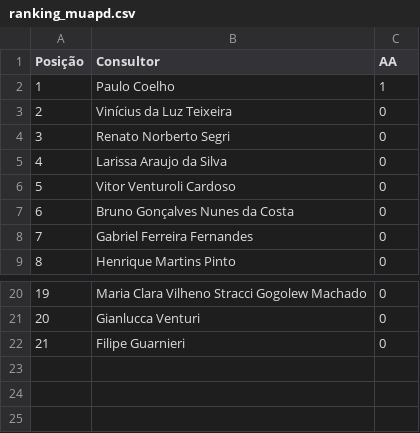
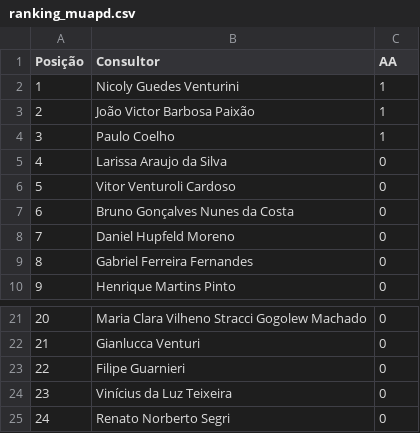
Before and after one commit to sprietootero/gestaoavista-sp1, a CSV file: ranking_muapd.csv, drawn as a sheet; only a part is shown, gaps mark what is left out; addresses are those after the commit; the diff names each change by its address in the sheet, - before the commit and + after, or states it on an @@ line.

```diff
--- a/ranking_muapd.csv
+++ b/ranking_muapd.csv
+row 2: 1 | Nicoly Guedes Venturini | 1
+row 3: 2 | João Victor Barbosa Paixão | 1
@@ column A (Posição) renumbered between rows 4 and 23 @@
+row 8: 7 | Daniel Hupfeld Moreno | 0
@@ row 3 moved to row 24: 23 @@
@@ row 4 moved to row 25: 24 @@
```
Also changed, not shown: dados_extraidos.csv, ranking_7dias.csv, 1 other file.
